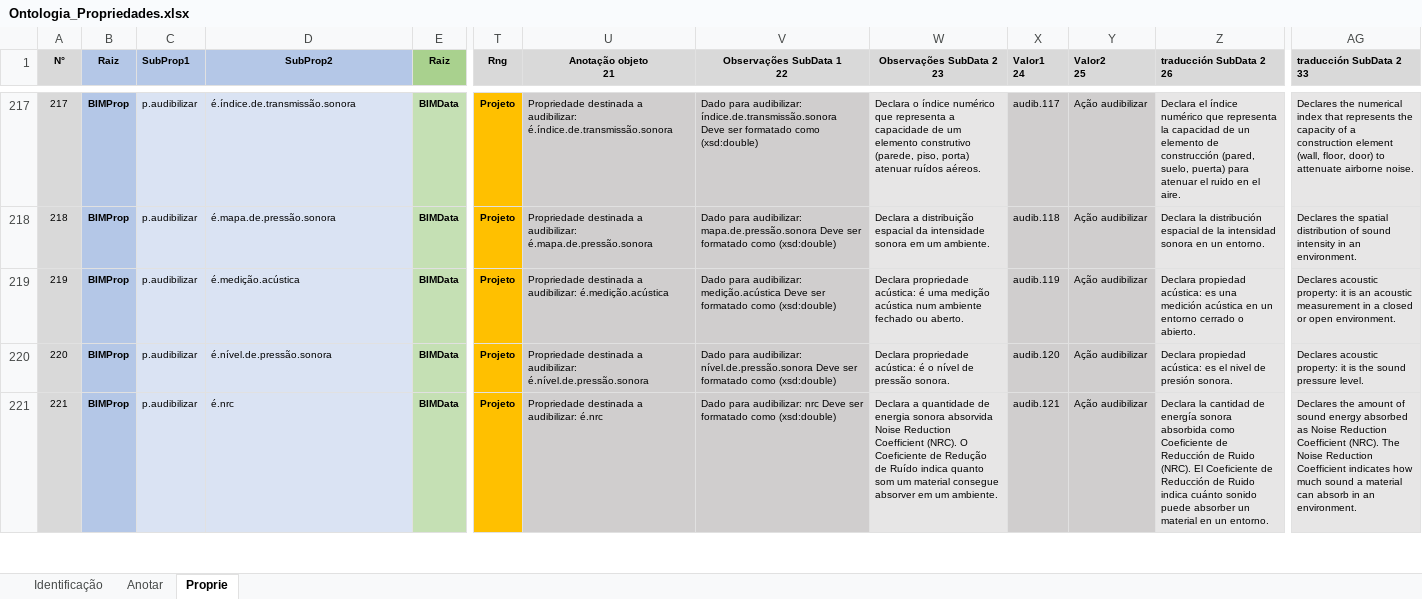
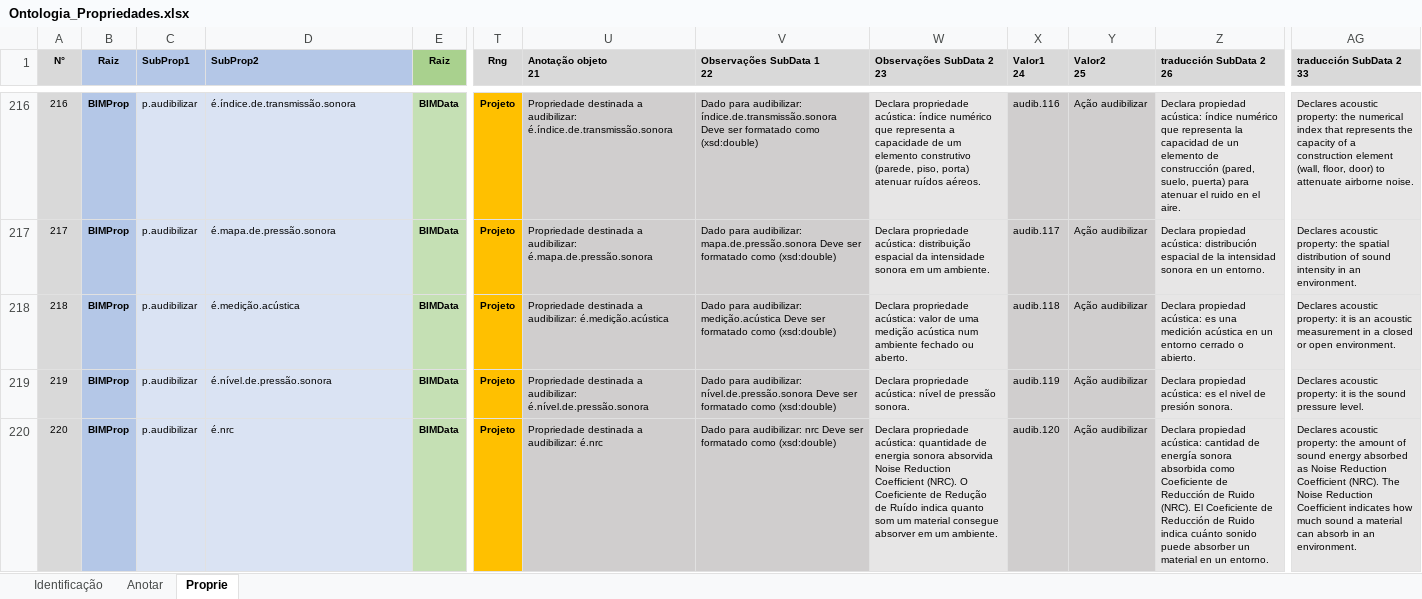
Before and after one commit to JLMenegotto/OntologiaBIM, an Excel workbook: Versão5/Ontologia_Propriedades.xlsx, sheet Proprie, drawn as a sheet; only a part is shown, gaps mark what is left out; values as stored, in another font and other column widths than the file's, no borders; conditional formats not drawn; addresses are those after the commit; the diff covers the shown part only; the diff names each change by its address in the sheet, - before the commit and + after, or states it on an @@ line.

```diff
--- a/Versão5/Ontologia_Propriedades.xlsx (sheet Proprie)
+++ b/Versão5/Ontologia_Propriedades.xlsx (sheet Proprie)
-D1 alignment: center
+D1 alignment: left
-U1:W1 alignment: center
+U1:W1 alignment: left
@@ column A (N°) renumbered from row 211 down @@
-W216 (Observações SubData 2 23): Declara o índice numérico…
+W216 (Observações SubData 2 23): Declara propriedade acústica: índice numérico…
-X216 (Valor1 24): audib.117
+X216 (Valor1 24): audib.116
-Z216 (traducción SubData 2 26): Declara el índice numérico…
+Z216 (traducción SubData 2 26): Declara propiedad acústica: índice numérico…
-AG216 (traducción SubData 2 33): Declares the numerical…
+AG216 (traducción SubData 2 33): Declares acoustic property: the numerical…
-W217 (Observações SubData 2 23): Declara a distribuição espacial…
+W217 (Observações SubData 2 23): Declara propriedade acústica: distribuição espacial…
-X217 (Valor1 24): audib.118
+X217 (Valor1 24): audib.117
-Z217 (traducción SubData 2 26): Declara la distribución espacial…
+Z217 (traducción SubData 2 26): Declara propiedad acústica: distribución espacial…
-AG217 (traducción SubData 2 33): Declares the spatial…
+AG217 (traducción SubData 2 33): Declares acoustic property: the spatial…
-W218 (Observações SubData 2 23): …propriedade acústica: é uma medição…
+W218 (Observações SubData 2 23): …propriedade acústica: valor de uma medição…
-X218 (Valor1 24): audib.119
+X218 (Valor1 24): audib.118
-W219 (Observações SubData 2 23): …propriedade acústica: é o nível de…
+W219 (Observações SubData 2 23): …propriedade acústica: nível de…
-X219 (Valor1 24): audib.120
+X219 (Valor1 24): audib.119
-W220 (Observações SubData 2 23): Declara a quantidade de…
+W220 (Observações SubData 2 23): Declara propriedade acústica: quantidade de…
-X220 (Valor1 24): audib.121
+X220 (Valor1 24): audib.120
-Z220 (traducción SubData 2 26): Declara la cantidad de…
+Z220 (traducción SubData 2 26): Declara propiedad acústica: cantidad de…
-AG220 (traducción SubData 2 33): Declares the amount…
+AG220 (traducción SubData 2 33): Declares acoustic property: the amount…
```
Also changed, not shown: 1 removed row and 74 edited cells elsewhere in this sheet, sheet Identificação, formulas that keep their value.
